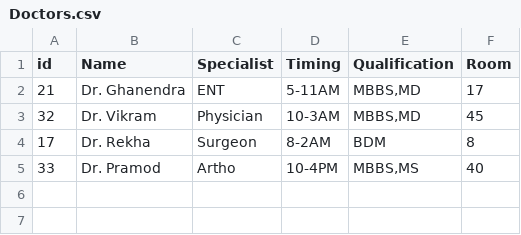
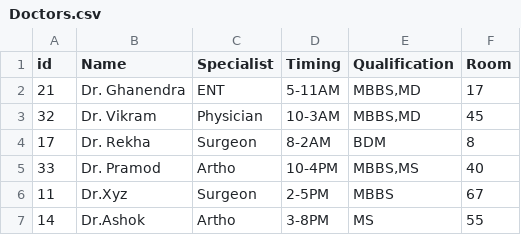
Before and after one commit to abhay-2711/-Hospital-Record-Management, a CSV file: bin/Doctors.csv, drawn as a sheet.

```diff
--- a/bin/Doctors.csv
+++ b/bin/Doctors.csv
@@ -5 +5,3 @@ id,Name,Specialist,Timing,Qualification,Room
 33,Dr. Pramod,Artho,10-4PM,"MBBS,MS",40
+11,Dr.Xyz,Surgeon,2-5PM,MBBS,67
+14,Dr.Ashok,Artho,3-8PM,MS,55
```
Also changed, not shown: Doctors.csv, src/Doctors.csv, 23 other files.
